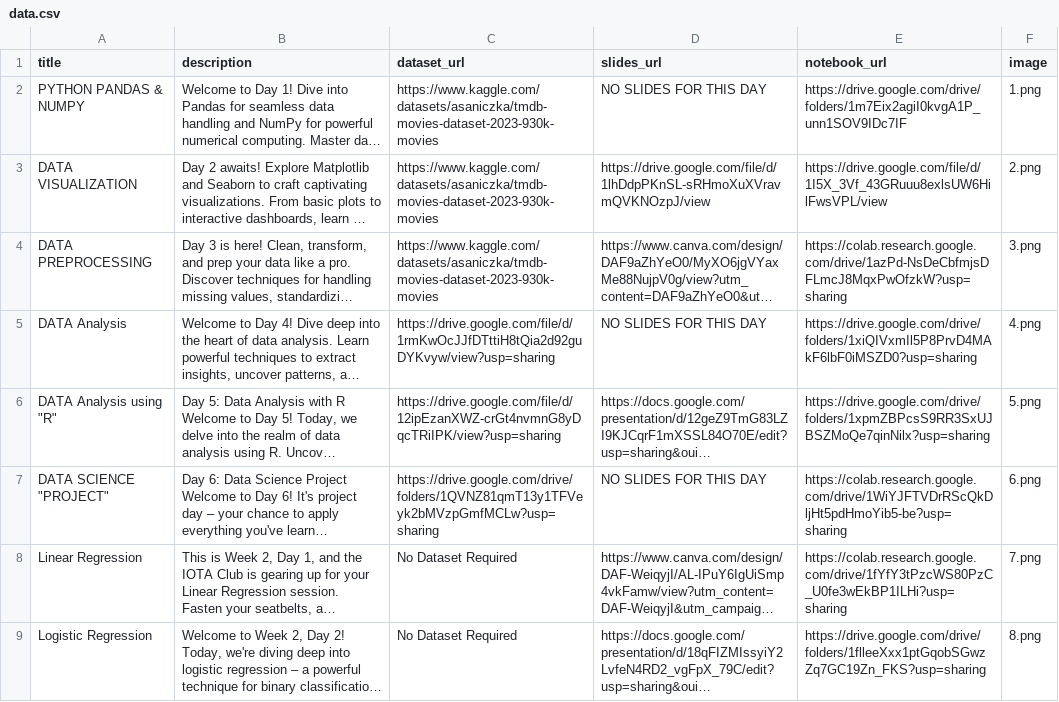
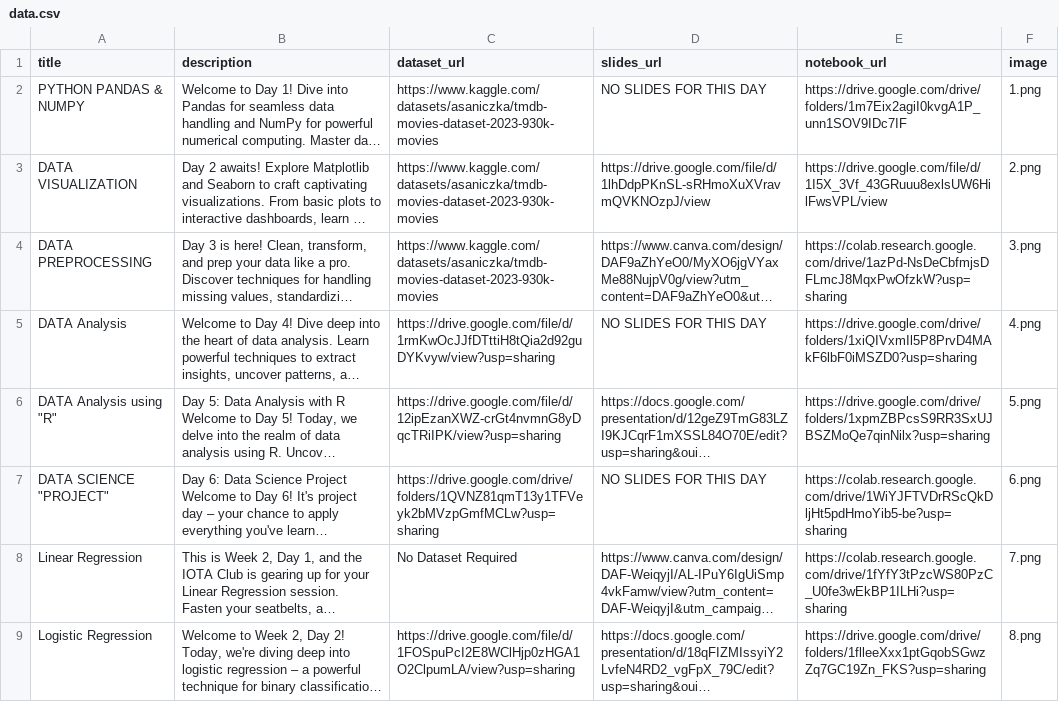
Before and after one commit to Shrijeet14/DATA_SCIENCE_ML_DP_SESSION, a CSV file: data.csv, drawn as a sheet; long unchanged cells end in …; the diff names each change by its address in the sheet, - before the commit and + after, or states it on an @@ line.

Commit message:
dataset

```diff
--- a/data.csv
+++ b/data.csv
-C9 (dataset_url): No Dataset Required
+C9 (dataset_url): https://drive.google.com/file/d/1FOSpuPcI2E8WClHjp0zHGA1O2ClpumLA/view?usp=sharing
```
